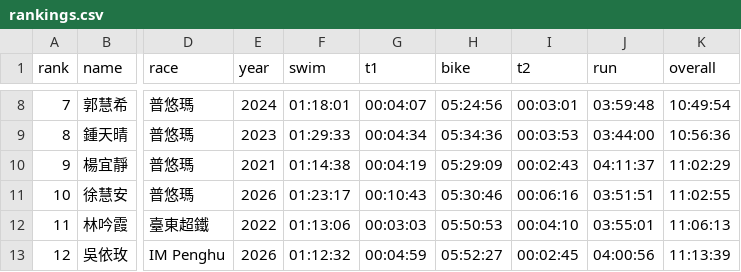
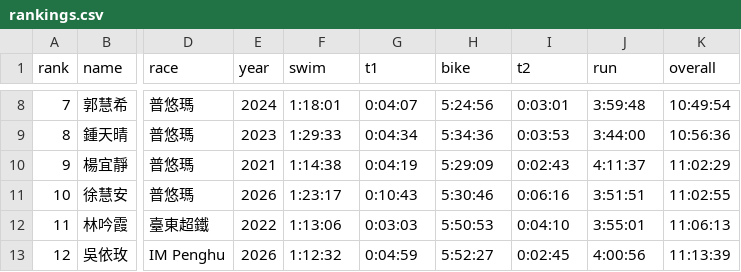
Before and after one commit to alan-1919/tri-ranking, a CSV file: rankings.csv, drawn as a sheet; only a part is shown, gaps mark what is left out; the diff covers the shown part only; the diff names each change by its address in the sheet, - before the commit and + after, or states it on an @@ line.

```diff
--- a/rankings.csv
+++ b/rankings.csv
-F8 (swim): 01:18:01
+F8 (swim): 1:18:01
-G8 (t1): 00:04:07
+G8 (t1): 0:04:07
-H8 (bike): 05:24:56
+H8 (bike): 5:24:56
-I8 (t2): 00:03:01
+I8 (t2): 0:03:01
-J8 (run): 03:59:48
+J8 (run): 3:59:48
-F9 (swim): 01:29:33
+F9 (swim): 1:29:33
-G9 (t1): 00:04:34
+G9 (t1): 0:04:34
-H9 (bike): 05:34:36
+H9 (bike): 5:34:36
-I9 (t2): 00:03:53
+I9 (t2): 0:03:53
-J9 (run): 03:44:00
+J9 (run): 3:44:00
-F10 (swim): 01:14:38
+F10 (swim): 1:14:38
-G10 (t1): 00:04:19
+G10 (t1): 0:04:19
-H10 (bike): 05:29:09
+H10 (bike): 5:29:09
-I10 (t2): 00:02:43
+I10 (t2): 0:02:43
-J10 (run): 04:11:37
+J10 (run): 4:11:37
-F11 (swim): 01:23:17
+F11 (swim): 1:23:17
-G11 (t1): 00:10:43
+G11 (t1): 0:10:43
-H11 (bike): 05:30:46
+H11 (bike): 5:30:46
-I11 (t2): 00:06:16
+I11 (t2): 0:06:16
-J11 (run): 03:51:51
+J11 (run): 3:51:51
-F12 (swim): 01:13:06
+F12 (swim): 1:13:06
-G12 (t1): 00:03:03
+G12 (t1): 0:03:03
-H12 (bike): 05:50:53
+H12 (bike): 5:50:53
-I12 (t2): 00:04:10
+I12 (t2): 0:04:10
-J12 (run): 03:55:01
+J12 (run): 3:55:01
-F13 (swim): 01:12:32
+F13 (swim): 1:12:32
-G13 (t1): 00:04:59
+G13 (t1): 0:04:59
-H13 (bike): 05:52:27
+H13 (bike): 5:52:27
-I13 (t2): 00:02:45
+I13 (t2): 0:02:45
-J13 (run): 04:00:56
+J13 (run): 4:00:56
```
Also changed, not shown: 2 added rows, 130 edited cells and row numbers in column A elsewhere in this file.
